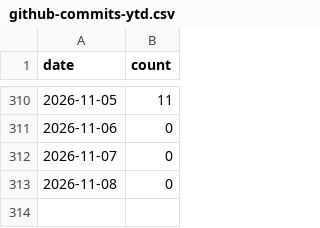
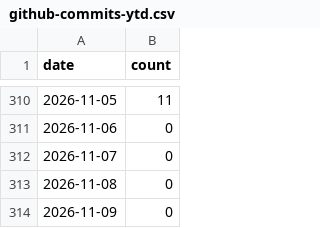
Before and after one commit to MrMarciaOng/github-contribution-chart, a CSV file: output/github-commits-ytd.csv, drawn as a sheet; only a part is shown, gaps mark what is left out; the diff names each change by its address in the sheet, - before the commit and + after, or states it on an @@ line.

```diff
--- a/output/github-commits-ytd.csv
+++ b/output/github-commits-ytd.csv
+row 314: 2026-11-09 | 0
```
Also changed, not shown: output/github-contributions-ytd.csv, 15 other files.
